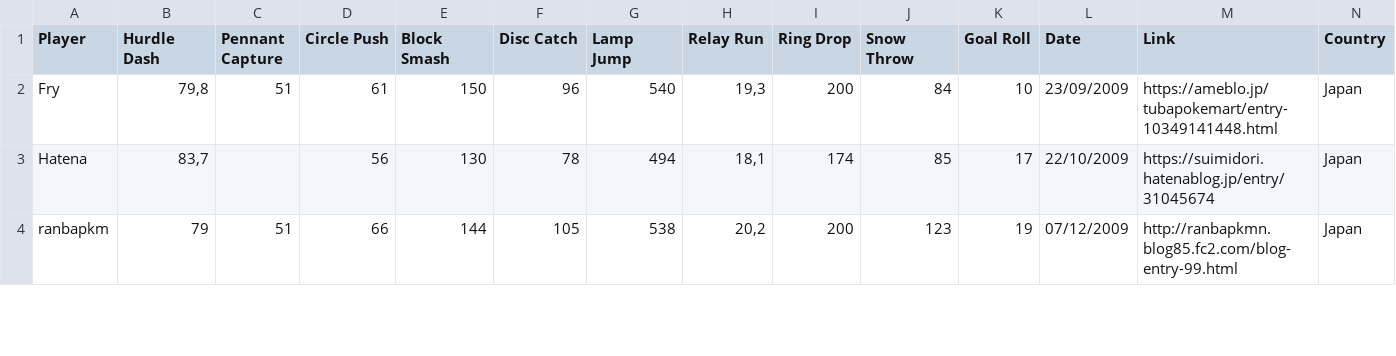
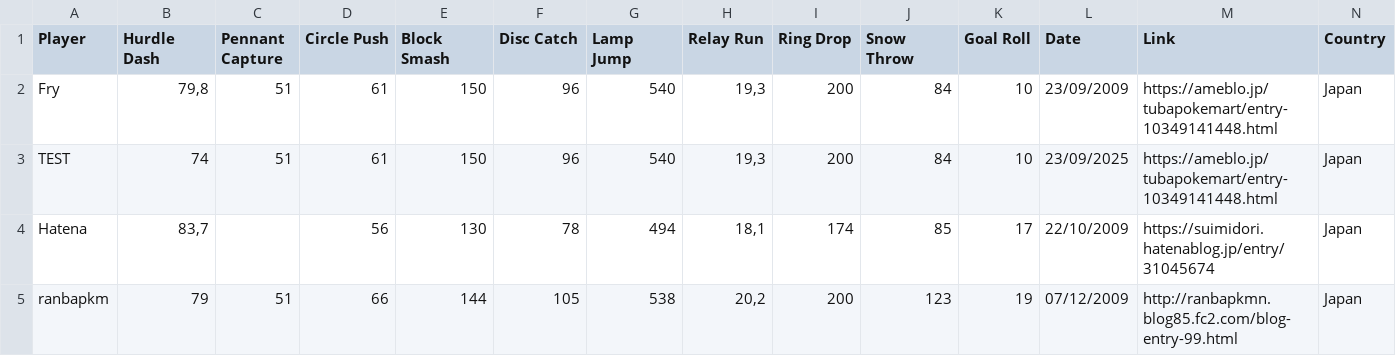
Before and after one commit to guilhemtapie/guilhemtapie.github.io, a CSV file: events_data.csv, drawn as a sheet; only a part is shown; rows hold the shown columns only; the diff names each change by its address in the sheet, - before the commit and + after, or states it on an @@ line.

Commit message:
Update events_data.csv

```diff
--- a/events_data.csv
+++ b/events_data.csv
+row 3: TEST | 74 | 51 | 61 | 150 | 96 | 540 | 19,3 | 200 | 84 | 10 | 23/09/2025 | https://ameblo.jp/tubapokemart/entry-10349141448.html | Japan
```
